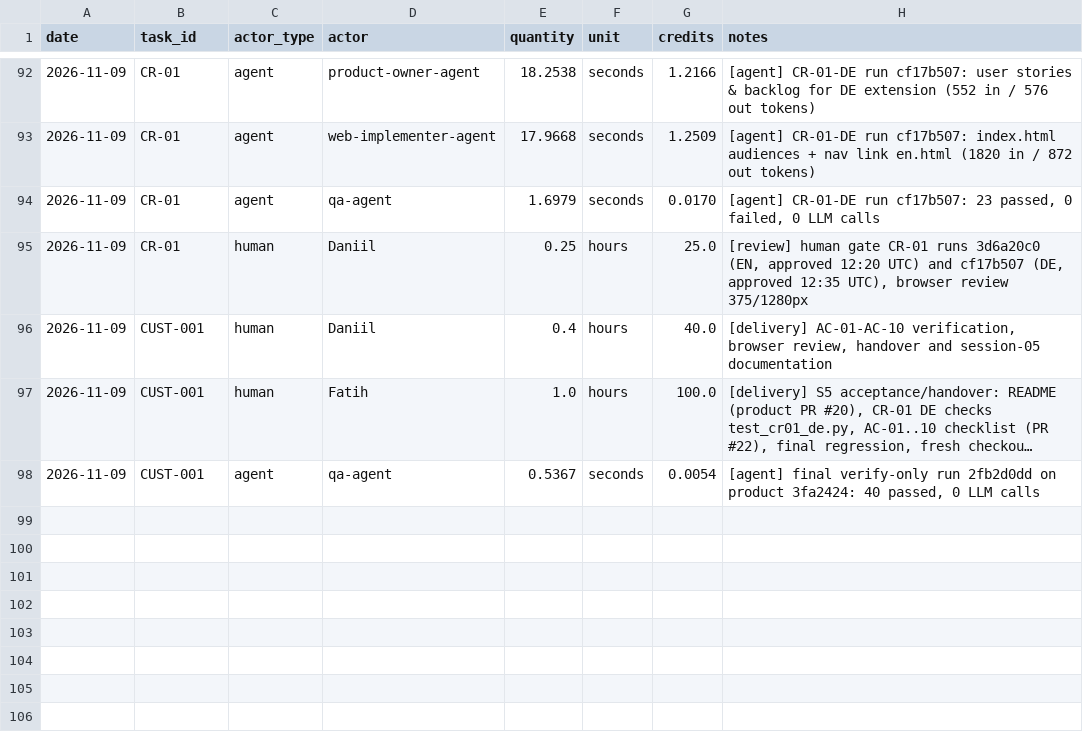
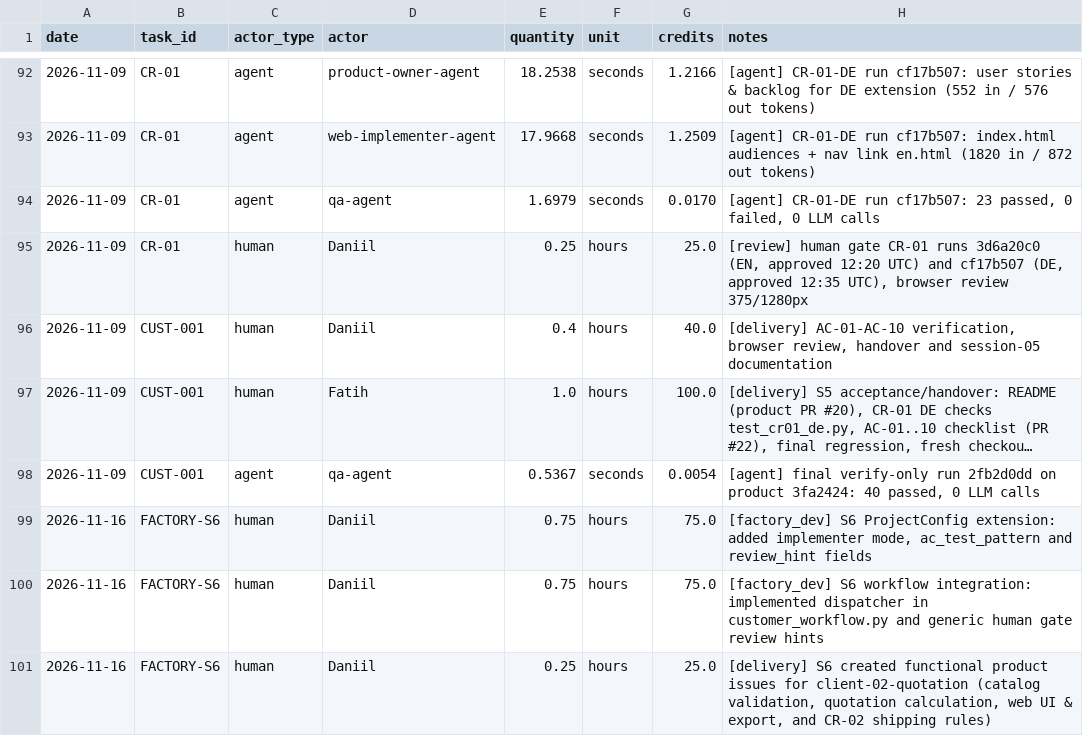
Before and after one commit to cait33/agentic_ai, a CSV file: costs/usage.csv, drawn as a sheet; only a part is shown, gaps mark what is left out; long unchanged cells end in …; the diff names each change by its address in the sheet, - before the commit and + after, or states it on an @@ line.

Commit message:
Costs and Evidence Session 6 (Daniil).

```diff
--- a/costs/usage.csv
+++ b/costs/usage.csv
+row 99: 2026-11-16 | FACTORY-S6 | human | Daniil | 0.75 | hours | 75.0 | [factory_dev] S6 ProjectConfig extension: added implementer mode, ac_test_pattern and review_hint fields
+row 100: 2026-11-16 | FACTORY-S6 | human | Daniil | 0.75 | hours | 75.0 | [factory_dev] S6 workflow integration: implemented dispatcher in customer_workflow.py and generic human gate review hints
+row 101: 2026-11-16 | FACTORY-S6 | human | Daniil | 0.25 | hours | 25.0 | [delivery] S6 created functional product issues for client-02-quotation (catalog validation, quotation calculation, web UI & export, and CR-02 shipping rules)
```
Also changed, not shown: 1 other file.
